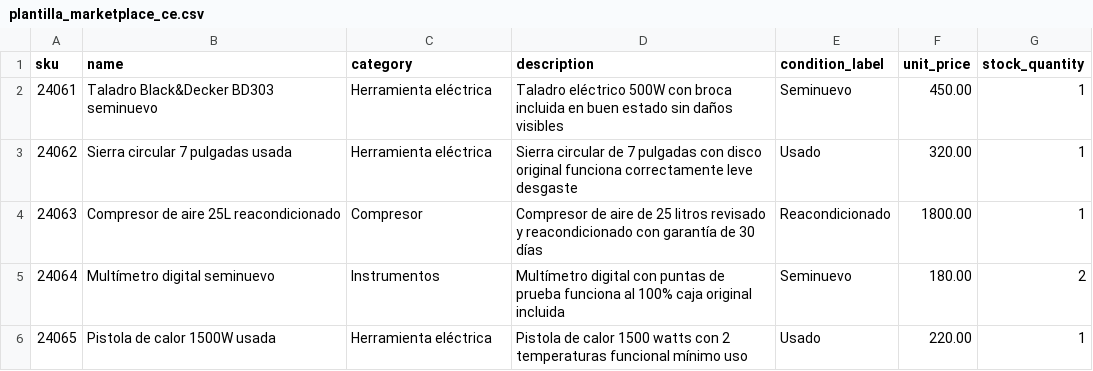
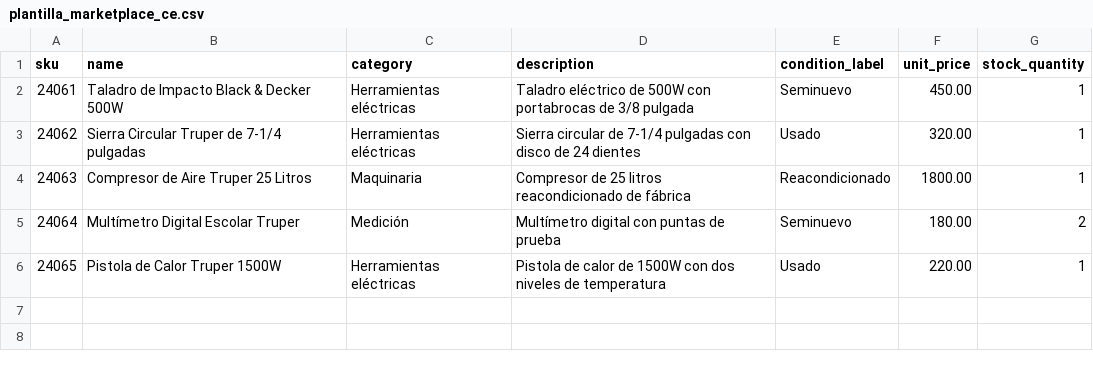
Before and after one commit to Sarahi0103/Truper_Proyecto, a CSV file: public/exports/plantilla_marketplace_ce.csv, drawn as a sheet.

```diff
--- a/public/exports/plantilla_marketplace_ce.csv
+++ b/public/exports/plantilla_marketplace_ce.csv
@@ -1,6 +1,6 @@
 sku,name,category,description,condition_label,unit_price,stock_quantity
-24061,Taladro Black&Decker BD303 seminuevo,Herramienta eléctrica,Taladro eléctrico 500W con broca incluida en buen estado sin daños visibles,Seminuevo,450.00,1
-24062,Sierra circular 7 pulgadas usada,Herramienta eléctrica,Sierra circular de 7 pulgadas con disco original funciona correctamente leve desgaste,Usado,320.00,1
-24063,Compresor de aire 25L reacondicionado,Compresor,Compresor de aire de 25 litros revisado y reacondicionado con garantía de 30 días,Reacondicionado,1800.00,1
-24064,Multímetro digital seminuevo,Instrumentos,Multímetro digital con puntas de prueba funciona al 100% caja original incluida,Seminuevo,180.00,2
-24065,Pistola de calor 1500W usada,Herramienta eléctrica,Pistola de calor 1500 watts con 2 temperaturas funcional mínimo uso,Usado,220.00,1
+24061,Taladro de Impacto Black & Decker 500W,Herramientas eléctricas,Taladro eléctrico de 500W con portabrocas de 3/8 pulgada,Seminuevo,450.00,1
+24062,Sierra Circular Truper de 7-1/4 pulgadas,Herramientas eléctricas,Sierra circular de 7-1/4 pulgadas con disco de 24 dientes,Usado,320.00,1
+24063,Compresor de Aire Truper 25 Litros,Maquinaria,Compresor de 25 litros reacondicionado de fábrica,Reacondicionado,1800.00,1
+24064,Multímetro Digital Escolar Truper,Medición,Multímetro digital con puntas de prueba,Seminuevo,180.00,2
+24065,Pistola de Calor Truper 1500W,Herramientas eléctricas,Pistola de calor de 1500W con dos niveles de temperatura,Usado,220.00,1
```
Also changed, not shown: public/exports/plantilla_productos.csv.
